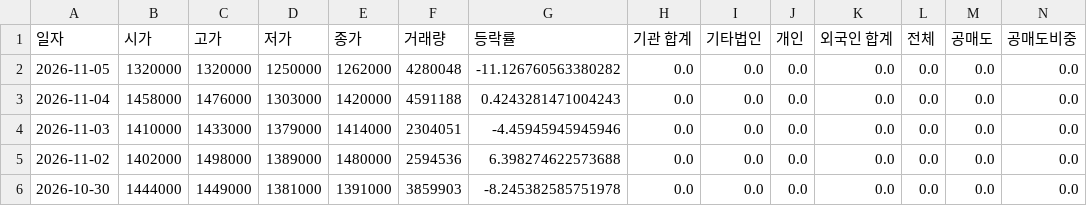
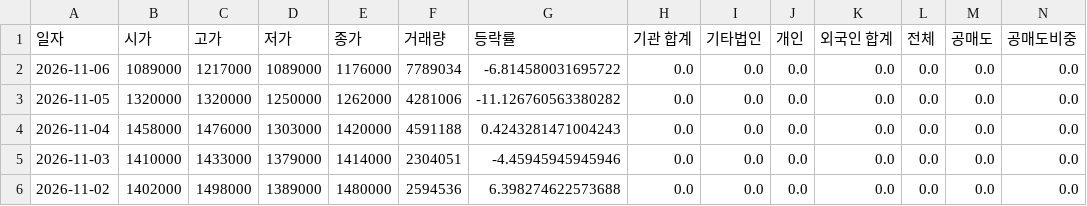
Before and after one commit to ccyun95/Semiconductor_electronic_work, a CSV file: data/SK_hynix_000660_stock_data.csv, drawn as a sheet; only a part is shown; the shorter side is filled out with more unchanged rows; addresses are those after the commit; rows hold the shown columns only; the diff names each change by its address in the sheet, - before the commit and + after, or states it on an @@ line.

```diff
--- a/data/SK_hynix_000660_stock_data.csv
+++ b/data/SK_hynix_000660_stock_data.csv
+row 2: 2026-11-06 | 1089000 | 1217000 | 1089000 | 1176000 | 7789034 | -6.814580031695722 | 0.0 | 0.0 | 0.0 | 0.0 | 0.0 | 0.0 | 0.0
-F3 (거래량): 4280048
+F3 (거래량): 4281006
```
Also changed, not shown: data/ISC_095340_stock_data.csv, data/Samsung_Electro-Mechanics_009150_stock_data.csv, 18 other files.
